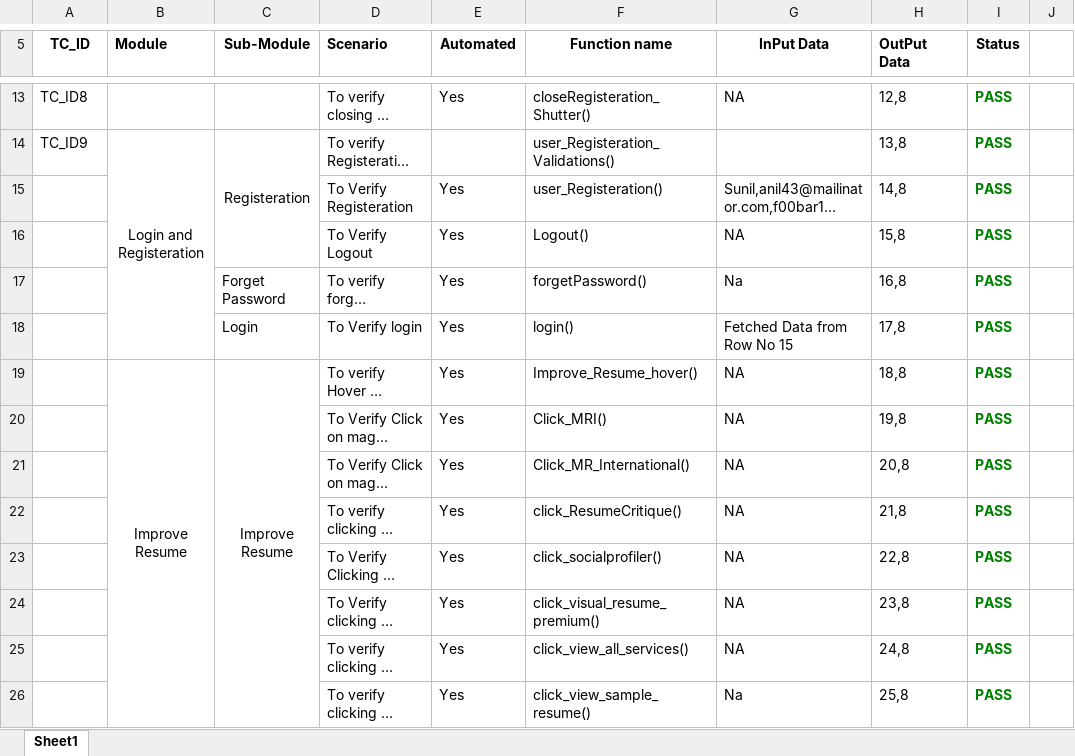
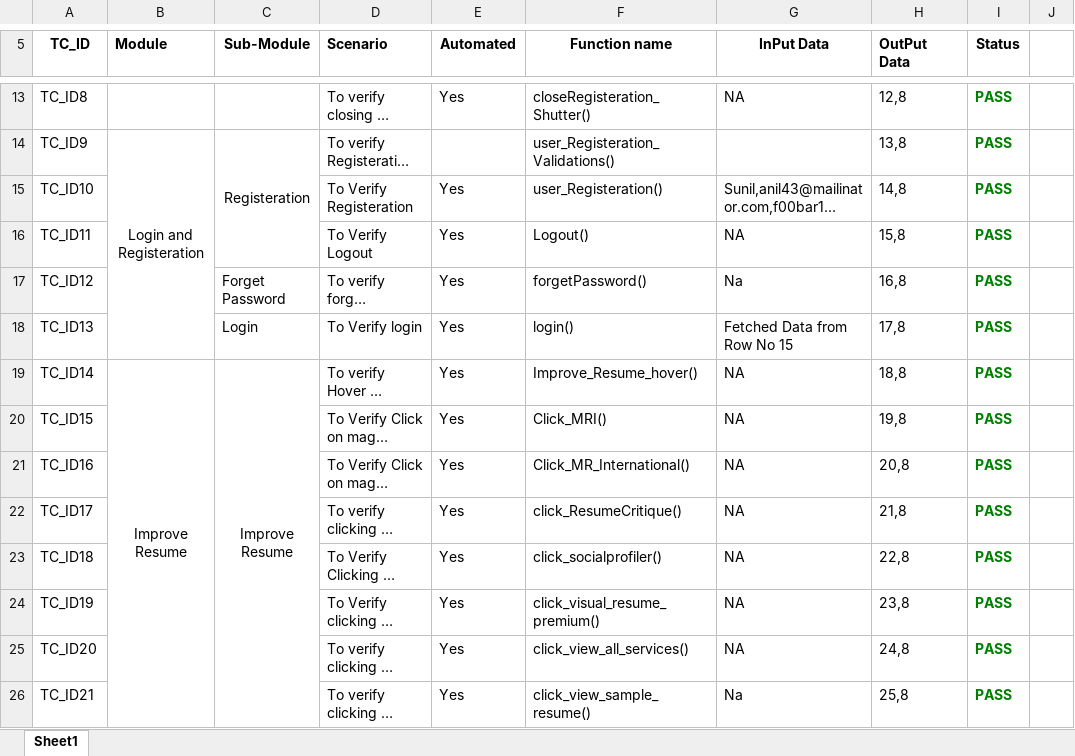
Before and after one commit to tbsl/StepAhead, an Excel workbook: Extra/TestCases.xlsx, sheet Sheet1, drawn as a sheet; only a part is shown, gaps mark what is left out; long unchanged cells end in …; values as stored, in another font and other column widths than the file's, no borders; removed rows and columns are numbered as before the commit, all else as after; the diff covers the shown part only; the diff names each change by its address in the sheet, - before the commit and + after, or states it on an @@ line.

```diff
--- a/Extra/TestCases.xlsx (sheet Sheet1)
+++ b/Extra/TestCases.xlsx (sheet Sheet1)
-A15 (TC_ID): (empty)
+A15 (TC_ID): TC_ID10
-A16 (TC_ID): (empty)
+A16 (TC_ID): TC_ID11
-A17 (TC_ID): (empty)
+A17 (TC_ID): TC_ID12
-A18 (TC_ID): (empty)
+A18 (TC_ID): TC_ID13
-A19 (TC_ID): (empty)
+A19 (TC_ID): TC_ID14
-B19:B26 merged
+B19:B37 merged
-C19:C26 merged
+C19:C27 merged
-A20 (TC_ID): (empty)
+A20 (TC_ID): TC_ID15
-A21 (TC_ID): (empty)
+A21 (TC_ID): TC_ID16
-A22 (TC_ID): (empty)
+A22 (TC_ID): TC_ID17
-A23 (TC_ID): (empty)
+A23 (TC_ID): TC_ID18
-A24 (TC_ID): (empty)
+A24 (TC_ID): TC_ID19
-A25 (TC_ID): (empty)
+A25 (TC_ID): TC_ID20
-A26 (TC_ID): (empty)
+A26 (TC_ID): TC_ID21
```
Also changed, not shown: 10 added rows and 1 edited cell elsewhere in this sheet, 24 other files.
